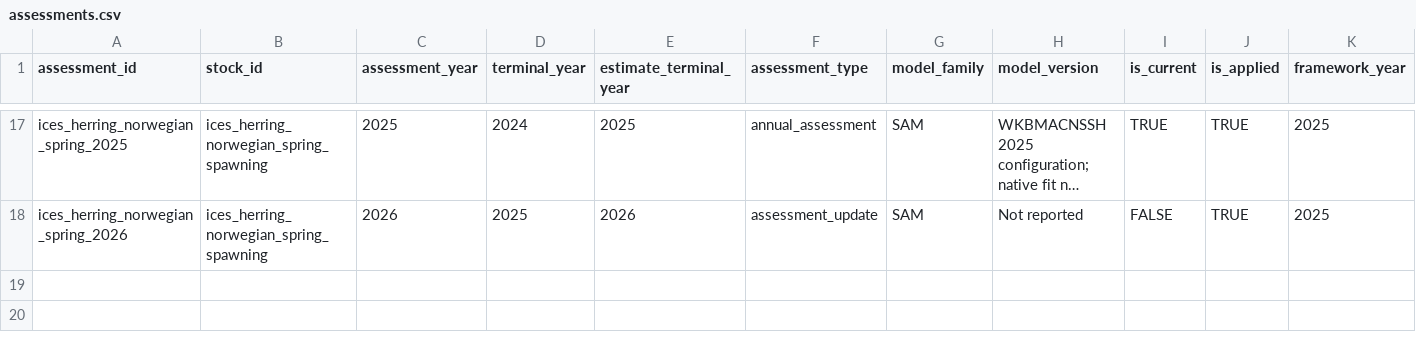
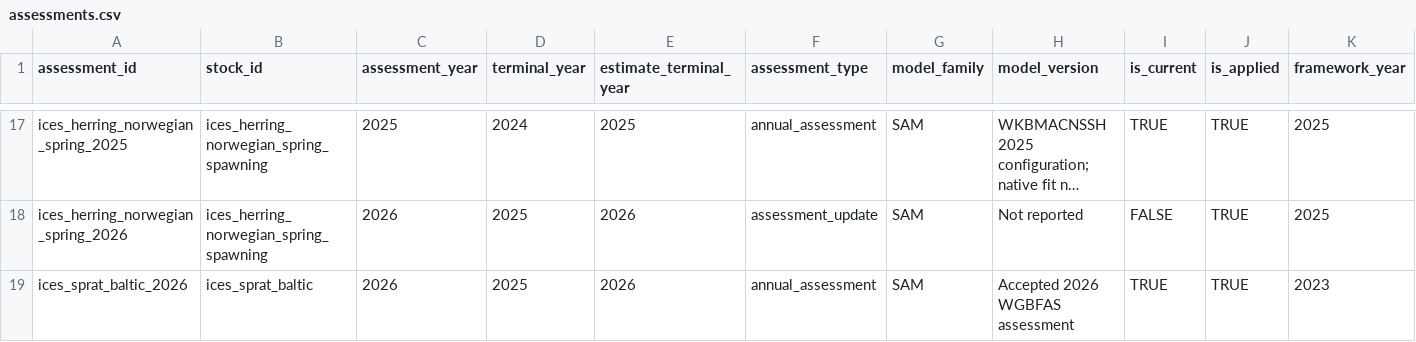
Before and after one commit to PaulRegular/tinyAM, a CSV file: analysis/comp_assessments/database/assessments.csv, drawn as a sheet; only a part is shown, gaps mark what is left out; long unchanged cells end in …; rows hold the shown columns only; the diff names each change by its address in the sheet, - before the commit and + after, or states it on an @@ line.

```diff
--- a/analysis/comp_assessments/database/assessments.csv
+++ b/analysis/comp_assessments/database/assessments.csv
+row 19: ices_sprat_baltic_2026 | ices_sprat_baltic | 2026 | 2025 | 2026 | annual_assessment | SAM | Accepted 2026 WGBFAS assessment | TRUE | TRUE | 2023
```
Also changed, not shown: analysis/comp_assessments/database/assumptions.csv, analysis/comp_assessments/database/stocks.csv, 3 other files.
